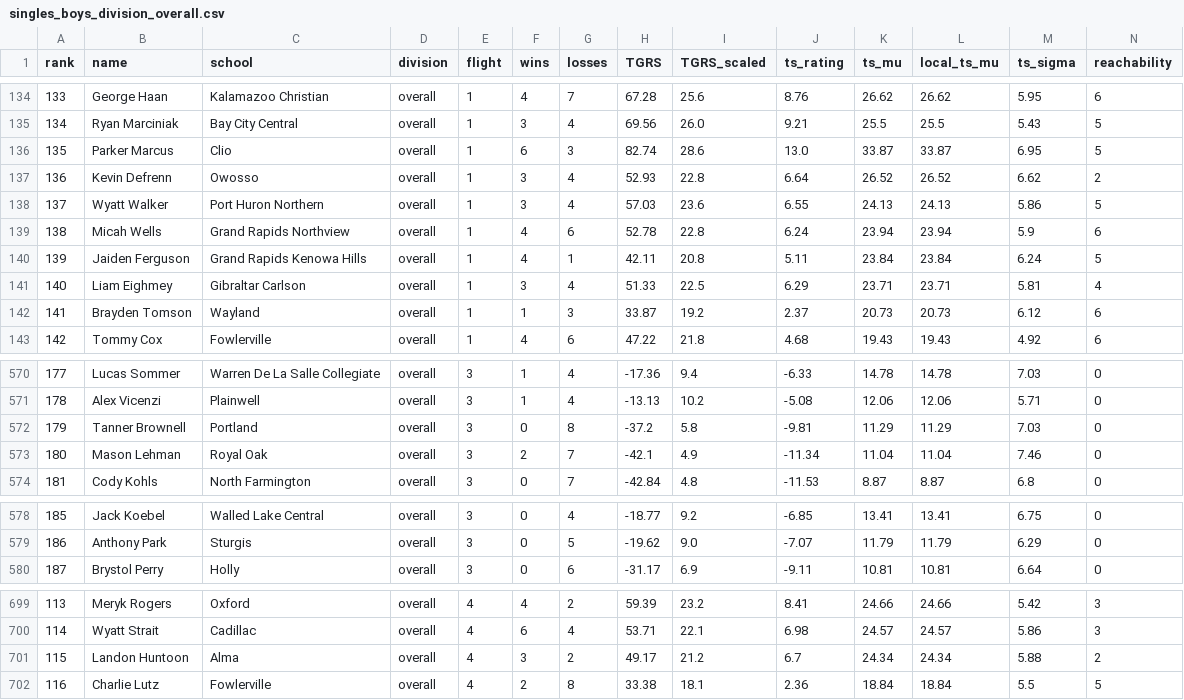
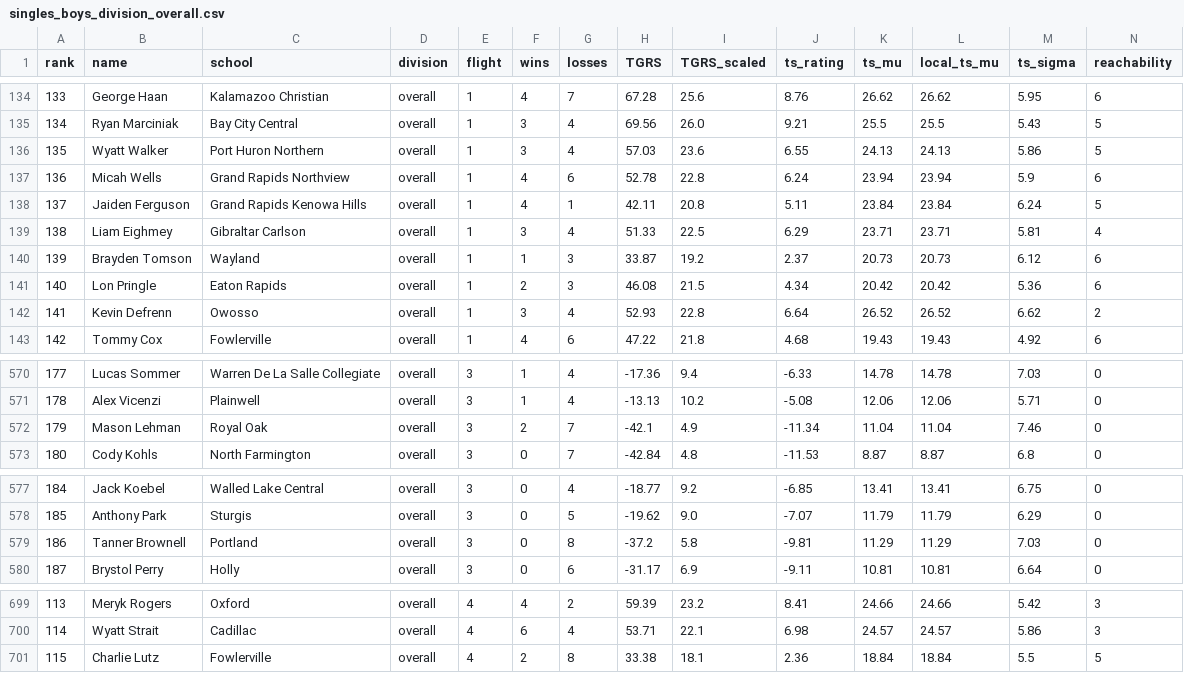
Before and after one commit to jojojoshshsh/MHSAA_tennis_seeder, a CSV file: docs/csv/singles_boys_division_overall.csv, drawn as a sheet; only a part is shown, gaps mark what is left out; removed rows and columns are numbered as before the commit, all else as after; rows hold the shown columns only; the diff covers the shown part only; the diff names each change by its address in the sheet, - before the commit and + after, or states it on an @@ line.

```diff
--- a/docs/csv/singles_boys_division_overall.csv
+++ b/docs/csv/singles_boys_division_overall.csv
@@ column A (rank) renumbered between rows 21 and 759 @@
@@ row 136 moved to row 119: 118 @@
-row 137: 136 | Kevin Defrenn | Owosso | overall | 1 | 3 | 4 | 52.93 | 22.8 | 6.64 | 26.52 | 26.52 | 6.62 | 2
@@ row 127 moved to row 141: 140 @@
+row 142: 141 | Kevin Defrenn | Owosso | overall | 1 | 3 | 4 | 52.93 | 22.8 | 6.64 | 26.52 | 26.52 | 6.62 | 2
-row 572: 179 | Tanner Brownell | Portland | overall | 3 | 0 | 8 | -37.2 | 5.8 | -9.81 | 11.29 | 11.29 | 7.03 | 0
+row 579: 186 | Tanner Brownell | Portland | overall | 3 | 0 | 8 | -37.2 | 5.8 | -9.81 | 11.29 | 11.29 | 7.03 | 0
-row 701: 115 | Landon Huntoon | Alma | overall | 4 | 3 | 2 | 49.17 | 21.2 | 6.7 | 24.34 | 24.34 | 5.88 | 2
```
Also changed, not shown: 1 added row, 20 moved rows and 7 edited cells elsewhere in this file, docs/csv/doubles_boys_division_2.csv, docs/csv/predictions/bracket_singles_boys_division_4_flight_4.csv, 28 other files.
